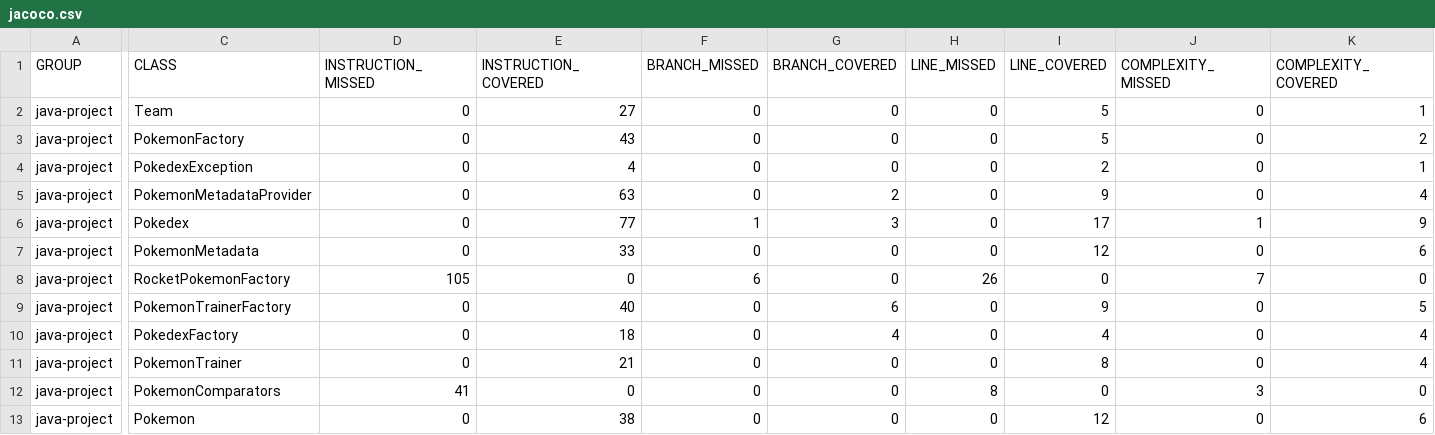
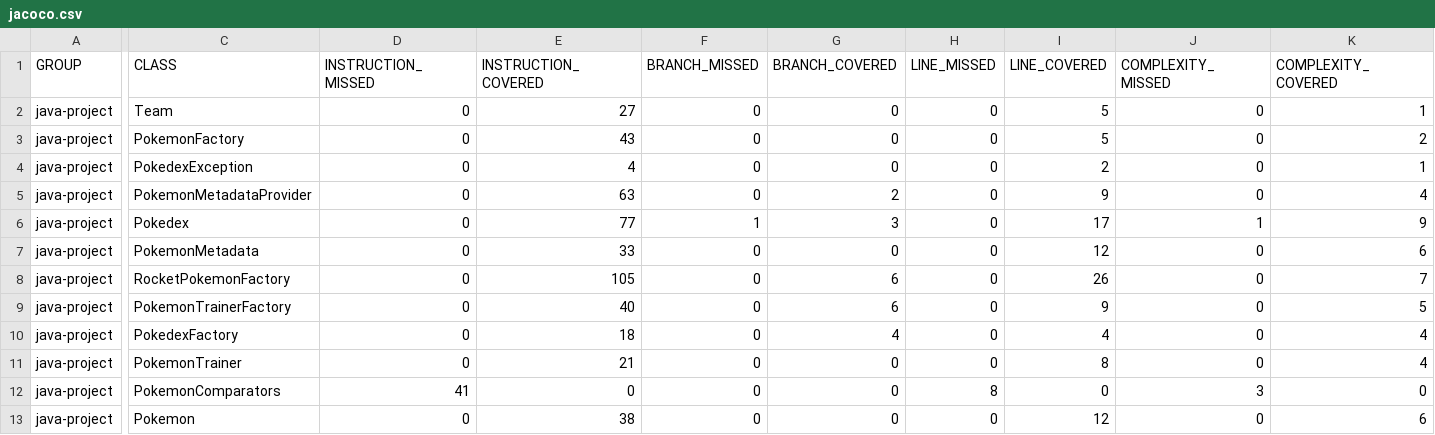
Before and after one commit to kechadifarid/ceri-m1-techniques-de-test, a CSV file: target/site/jacoco/jacoco.csv, drawn as a sheet; only a part is shown, gaps mark what is left out; the diff covers the shown part only; the diff names each change by its address in the sheet, - before the commit and + after, or states it on an @@ line.

```diff
--- a/target/site/jacoco/jacoco.csv
+++ b/target/site/jacoco/jacoco.csv
-D8 (INSTRUCTION_MISSED): 105
+D8 (INSTRUCTION_MISSED): 0
-E8 (INSTRUCTION_COVERED): 0
+E8 (INSTRUCTION_COVERED): 105
-F8 (BRANCH_MISSED): 6
+F8 (BRANCH_MISSED): 0
-G8 (BRANCH_COVERED): 0
+G8 (BRANCH_COVERED): 6
-H8 (LINE_MISSED): 26
+H8 (LINE_MISSED): 0
-I8 (LINE_COVERED): 0
+I8 (LINE_COVERED): 26
-J8 (COMPLEXITY_MISSED): 7
+J8 (COMPLEXITY_MISSED): 0
-K8 (COMPLEXITY_COVERED): 0
+K8 (COMPLEXITY_COVERED): 7
```
Also changed, not shown: 2 edited cells elsewhere in this file, 7 other files.
